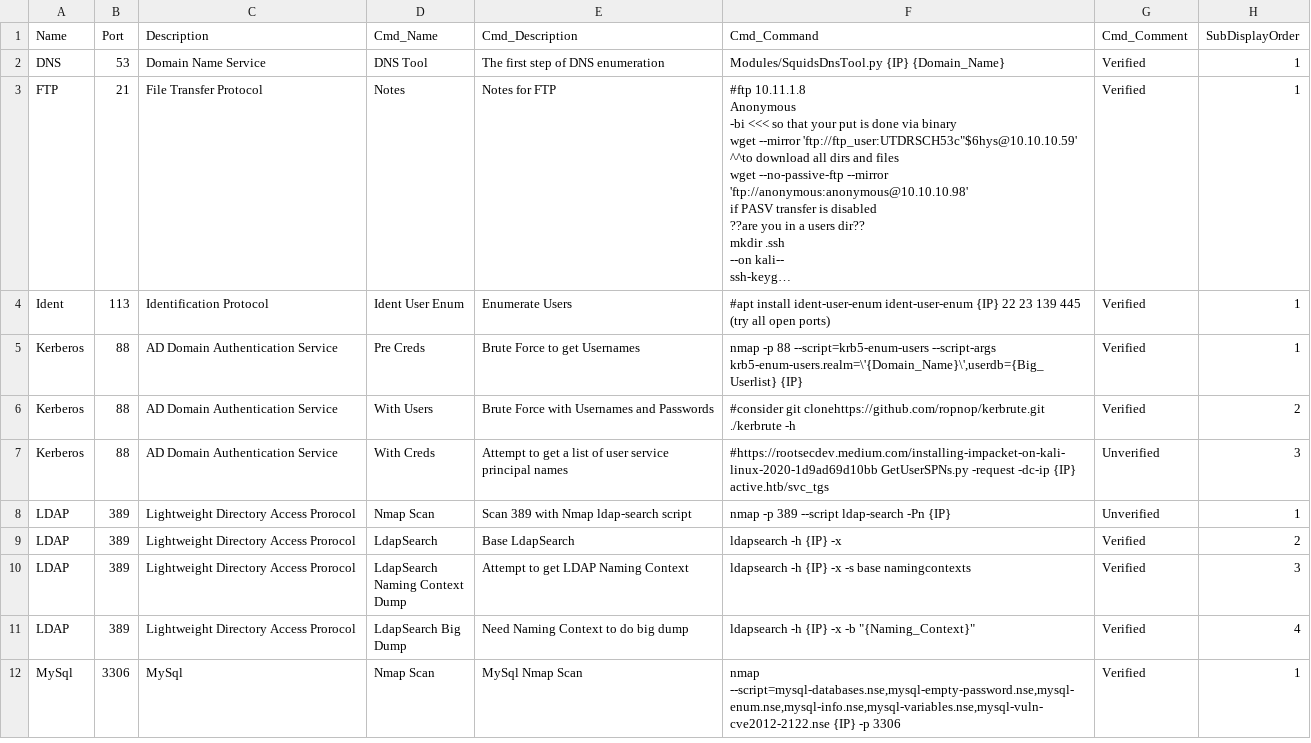
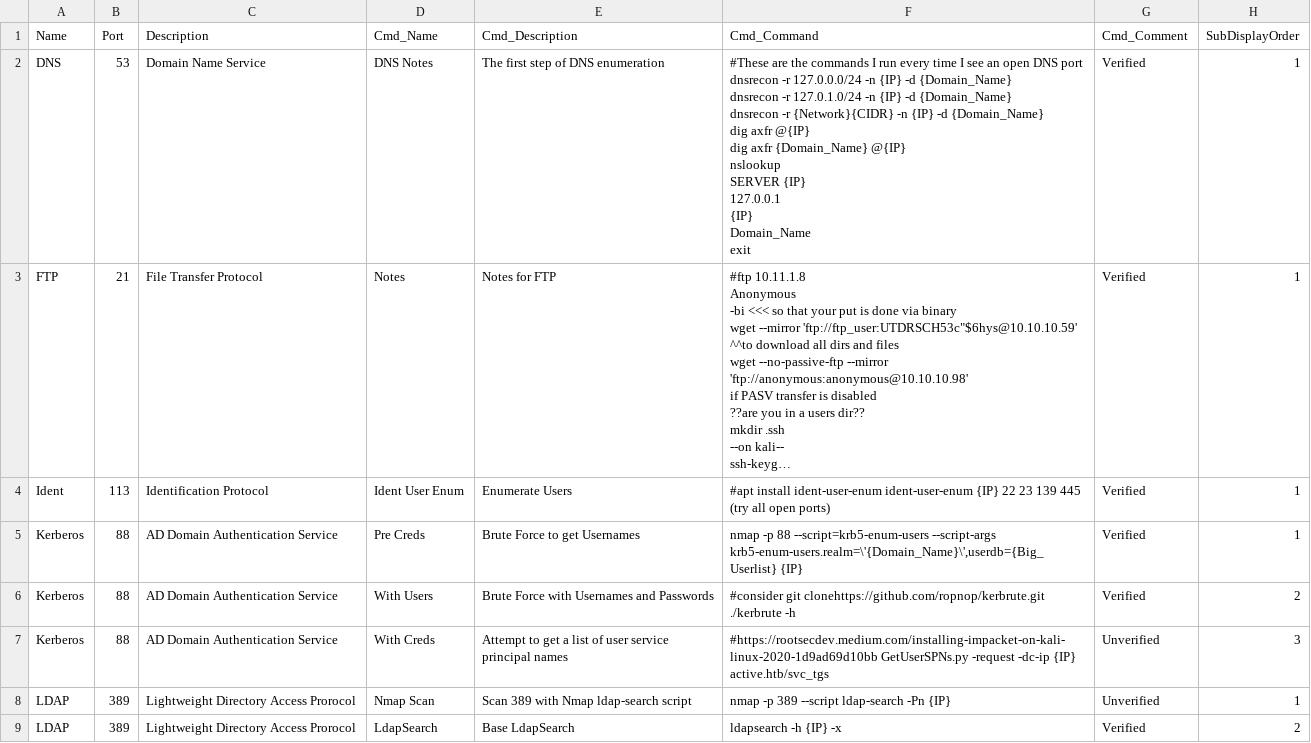
Before and after one commit to CoolHandSquid/TireFire, a CSV file: Main.csv, drawn as a sheet; only a part is shown; the shorter side is filled out with more unchanged rows; long unchanged cells end in …; ↵ is a line break in a cell; the diff covers the shown part only; the diff names each change by its address in the sheet, - before the commit and + after, or states it on an @@ line.

Commit message:
Updated SMB and DNS notes

```diff
--- a/Main.csv
+++ b/Main.csv
-D2 (Cmd_Name): DNS Tool
+D2 (Cmd_Name): DNS Notes
-F2 (Cmd_Command): Modules/SquidsDnsTool.py {IP} {Domain_Name}
+F2 (Cmd_Command): #These are the commands I run every time I see an open DNS port ↵ dnsrecon -r 127.0.0.0/24 -n {IP} -d {Domain_Name} ↵ dnsrecon -r 127.0.1.0/24 -n {IP} -d {Domain_Name} ↵ dnsrecon -r {Network}{CIDR} -n {IP} -d {Domain_Name} ↵ dig axfr @{IP} ↵ dig axfr {Domain_Name} @{IP} ↵ nslookup ↵ SERVER {IP} ↵ 127.0.0.1 ↵ {IP} ↵ Domain_Name ↵ exit
```
Also changed, not shown: 3 edited cells elsewhere in this file.
